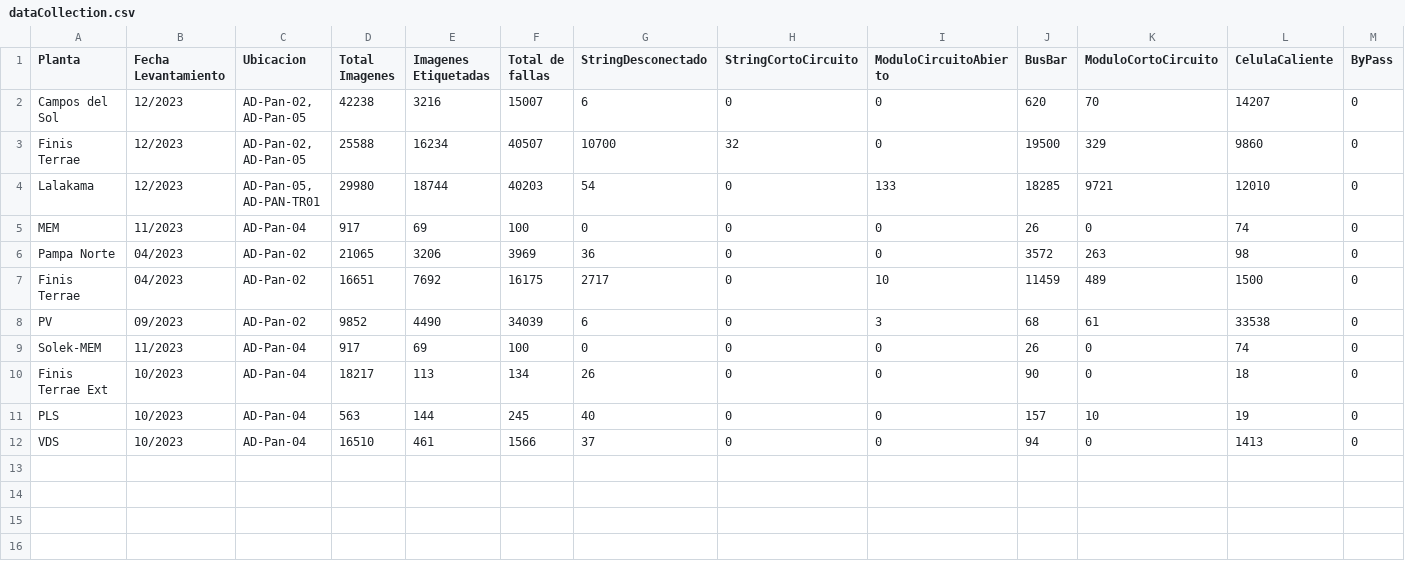
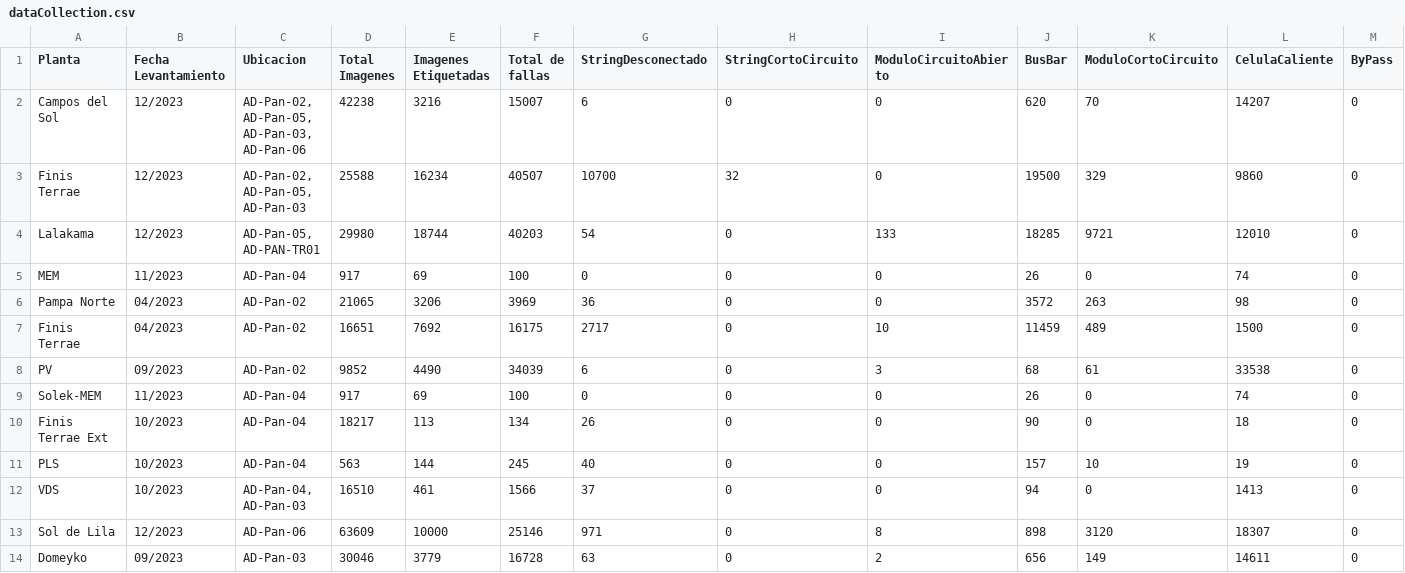
Before and after one commit to mgnavarrete/DataCollection, a CSV file: dataCollection.csv, drawn as a sheet; only a part is shown; rows hold the shown columns only; the diff names each change by its address in the sheet, - before the commit and + after, or states it on an @@ line.

```diff
--- a/dataCollection.csv
+++ b/dataCollection.csv
-C2 (Ubicacion): AD-Pan-02, AD-Pan-05
+C2 (Ubicacion): AD-Pan-02, AD-Pan-05, AD-Pan-03, AD-Pan-06
-C3 (Ubicacion): AD-Pan-02, AD-Pan-05
+C3 (Ubicacion): AD-Pan-02, AD-Pan-05, AD-Pan-03
-C12 (Ubicacion): AD-Pan-04
+C12 (Ubicacion): AD-Pan-04, AD-Pan-03
+row 13: Sol de Lila | 12/2023 | AD-Pan-06 | 63609 | 10000 | 25146 | 971 | 0 | 8 | 898 | 3120 | 18307 | 0
+row 14: Domeyko | 09/2023 | AD-Pan-03 | 30046 | 3779 | 16728 | 63 | 0 | 2 | 656 | 149 | 14611 | 0
```
Also changed, not shown: 4 other files.
